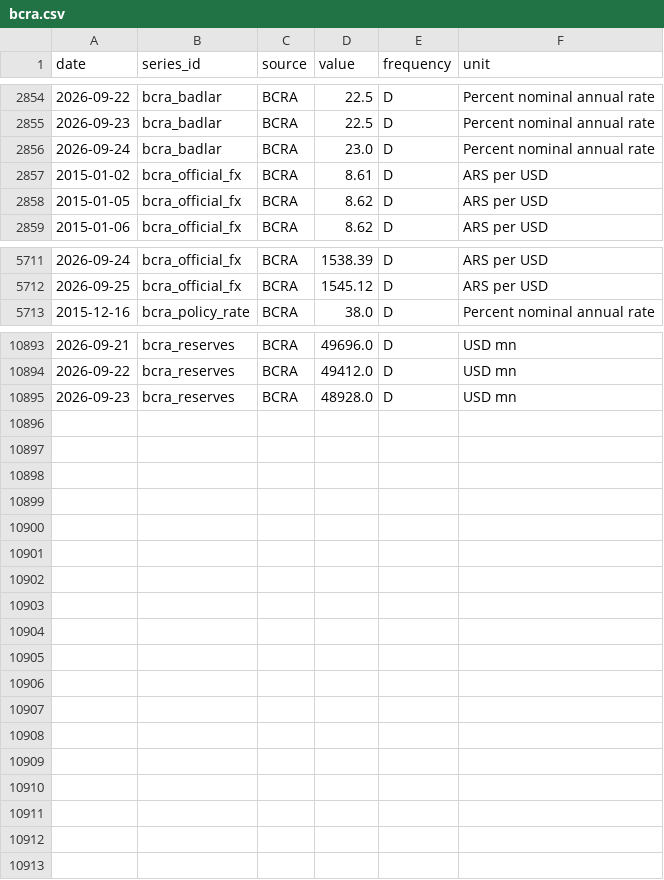
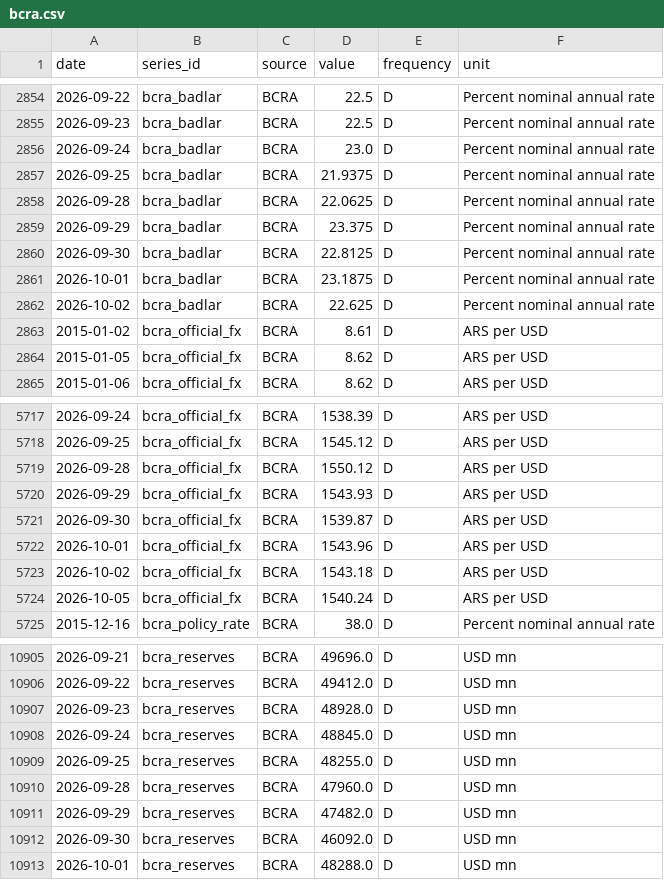
Before and after one commit to TorradoSantiago/Landing-Consulting, a CSV file: market_monitor/data/raw/bcra.csv, drawn as a sheet; only a part is shown, gaps mark what is left out; the diff covers the shown part only.

```diff
--- a/market_monitor/data/raw/bcra.csv
+++ b/market_monitor/data/raw/bcra.csv
@@ -2856,2 +2856,8 @@ date,series_id,source,value,frequency,unit
 2026-09-24,bcra_badlar,BCRA,23.0,D,Percent nominal annual rate
+2026-09-25,bcra_badlar,BCRA,21.9375,D,Percent nominal annual rate
+2026-09-28,bcra_badlar,BCRA,22.0625,D,Percent nominal annual rate
+2026-09-29,bcra_badlar,BCRA,23.375,D,Percent nominal annual rate
+2026-09-30,bcra_badlar,BCRA,22.8125,D,Percent nominal annual rate
+2026-10-01,bcra_badlar,BCRA,23.1875,D,Percent nominal annual rate
+2026-10-02,bcra_badlar,BCRA,22.625,D,Percent nominal annual rate
 2015-01-02,bcra_official_fx,BCRA,8.61,D,ARS per USD
@@ -5712,2 +5718,8 @@ date,series_id,source,value,frequency,unit
 2026-09-25,bcra_official_fx,BCRA,1545.12,D,ARS per USD
+2026-09-28,bcra_official_fx,BCRA,1550.12,D,ARS per USD
+2026-09-29,bcra_official_fx,BCRA,1543.93,D,ARS per USD
+2026-09-30,bcra_official_fx,BCRA,1539.87,D,ARS per USD
+2026-10-01,bcra_official_fx,BCRA,1543.96,D,ARS per USD
+2026-10-02,bcra_official_fx,BCRA,1543.18,D,ARS per USD
+2026-10-05,bcra_official_fx,BCRA,1540.24,D,ARS per USD
 2015-12-16,bcra_policy_rate,BCRA,38.0,D,Percent nominal annual rate
@@ -10895 +10907,7 @@ date,series_id,source,value,frequency,unit
 2026-09-23,bcra_reserves,BCRA,48928.0,D,USD mn
+2026-09-24,bcra_reserves,BCRA,48845.0,D,USD mn
+2026-09-25,bcra_reserves,BCRA,48255.0,D,USD mn
+2026-09-28,bcra_reserves,BCRA,47960.0,D,USD mn
+2026-09-29,bcra_reserves,BCRA,47482.0,D,USD mn
+2026-09-30,bcra_reserves,BCRA,46092.0,D,USD mn
+2026-10-01,bcra_reserves,BCRA,48288.0,D,USD mn
```
Also changed, not shown: 39 edited cells elsewhere in this file, market_monitor/data/features/feature_panel.csv, market_monitor/data/processed/monthly_long.csv, 14 other files.
